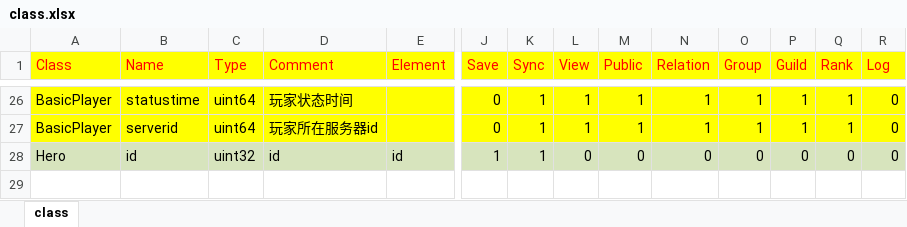
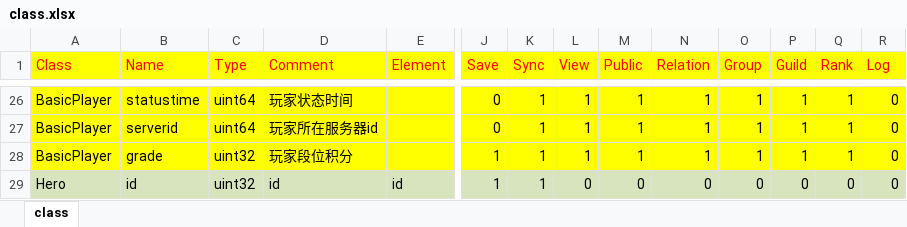
Before and after one commit to lori227/Fighter, an Excel workbook: Resource/excel/class.xlsx, sheet class, drawn as a sheet; only a part is shown, gaps mark what is left out; values as stored, in another font and other column widths than the file's, no borders; rows hold the shown columns only; the diff names each change by its address in the sheet, - before the commit and + after, or states it on an @@ line.

```diff
--- a/Resource/excel/class.xlsx (sheet class)
+++ b/Resource/excel/class.xlsx (sheet class)
+row 28: BasicPlayer | grade | uint32 | 玩家段位积分 |  | 1 | 1 | 1 | 1 | 1 | 1 | 1 | 1 | 0
```
Also changed, not shown: 33 other files.
